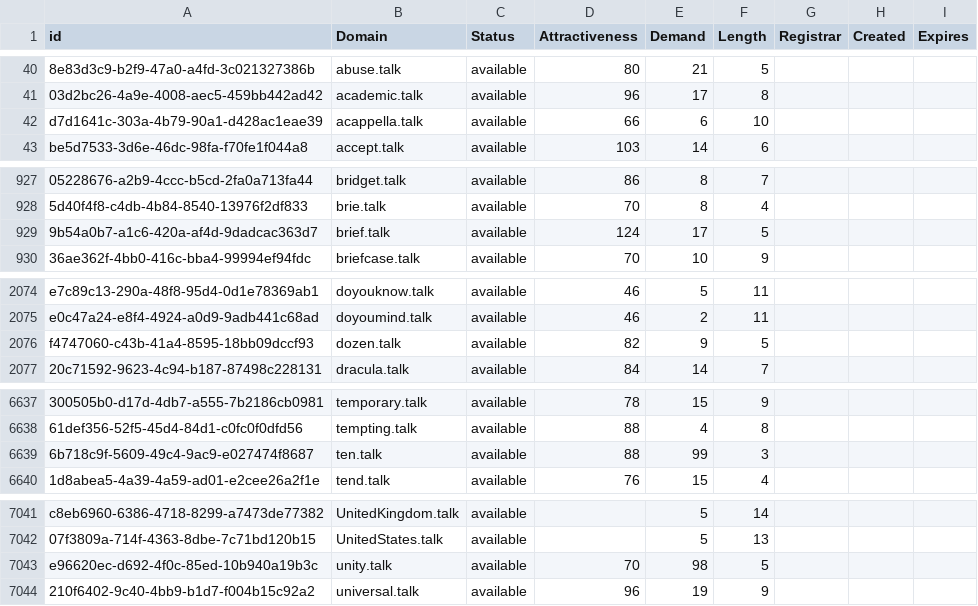
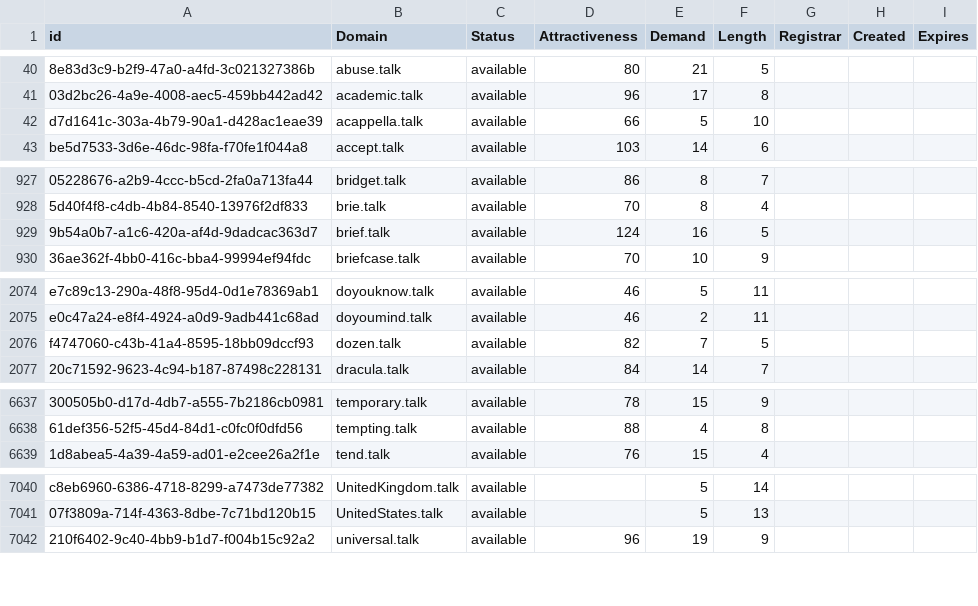
Before and after one commit to UniqueDomains/talk-oneword-domains, a CSV file: talk.csv, drawn as a sheet; only a part is shown, gaps mark what is left out; the diff covers the shown part only; the diff names each change by its address in the sheet, - before the commit and + after, or states it on an @@ line.

Commit message:
Domains update

```diff
--- a/talk.csv
+++ b/talk.csv
-E42 (Demand): 6
+E42 (Demand): 5
-E929 (Demand): 17
+E929 (Demand): 16
-E2076 (Demand): 9
+E2076 (Demand): 7
-row 6639: 6b718c9f-5609-49c4-9ac9-e027474f8687 | ten.talk | available | 88 | 99 | 3
-row 7043: e96620ec-d692-4f0c-85ed-10b940a19b3c | unity.talk | available | 70 | 98 | 5
```
Also changed, not shown: 14 edited cells elsewhere in this file, 2 other files.
